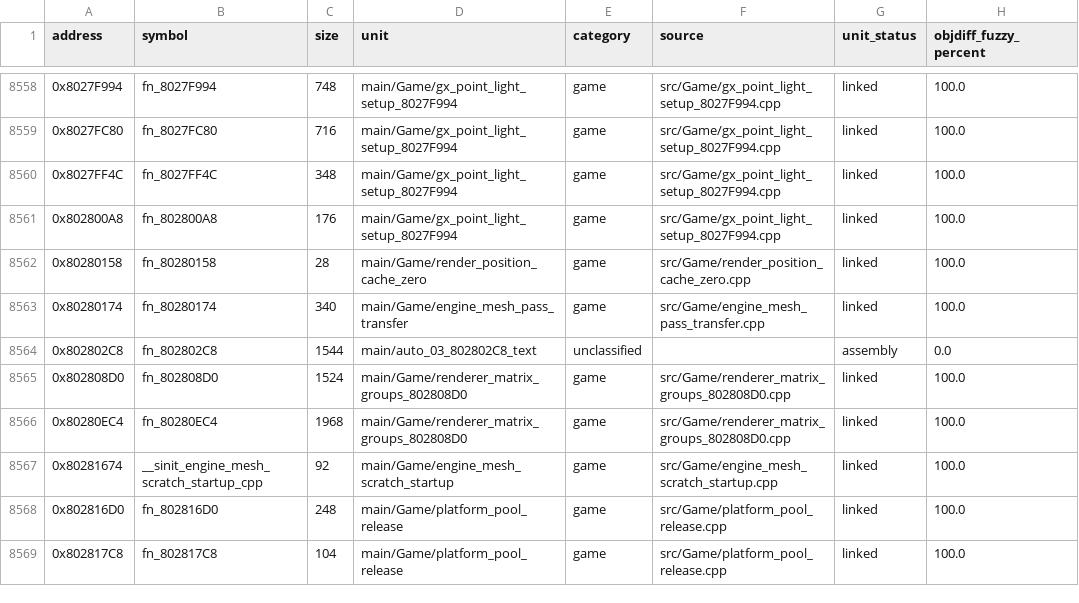
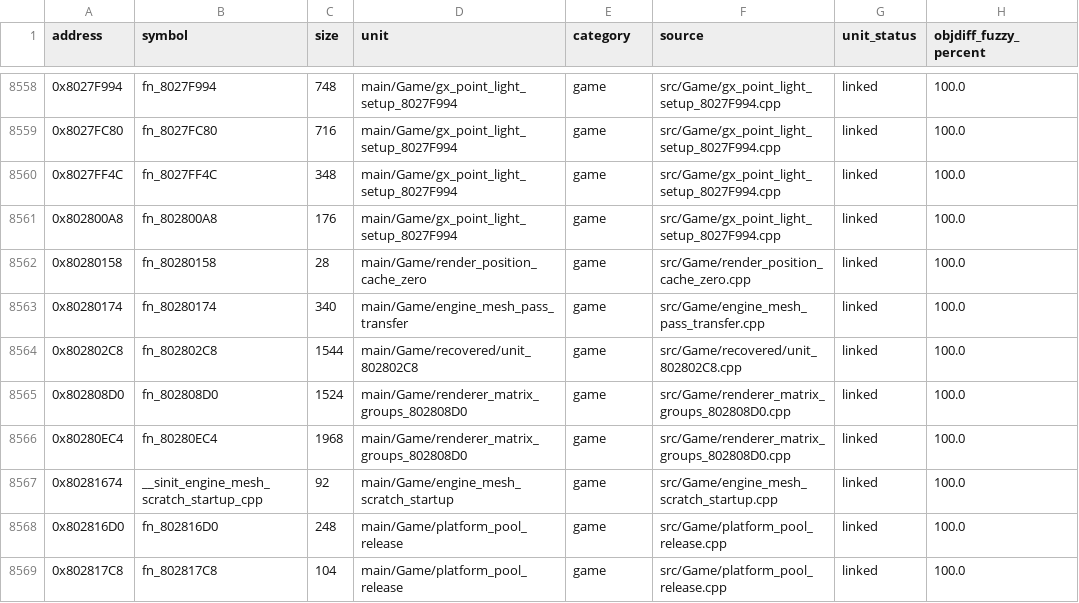
Before and after one commit to eigenstuffs/rotfd, a CSV file: progress/GSQE78-functions.csv, drawn as a sheet; only a part is shown, gaps mark what is left out.

```diff
--- a/progress/GSQE78-functions.csv
+++ b/progress/GSQE78-functions.csv
@@ -8563,3 +8563,3 @@ address,symbol,size,unit,category,source,unit_status,objdiff_fuzzy_percent
 0x80280174,fn_80280174,340,main/Game/engine_mesh_pass_transfer,game,src/Game/engine_mesh_pass_transfer.cpp,linked,100.0
-0x802802C8,fn_802802C8,1544,main/auto_03_802802C8_text,unclassified,,assembly,0.0
+0x802802C8,fn_802802C8,1544,main/Game/recovered/unit_802802C8,game,src/Game/recovered/unit_802802C8.cpp,linked,100.0
 0x802808D0,fn_802808D0,1524,main/Game/renderer_matrix_groups_802808D0,game,src/Game/renderer_matrix_groups_802808D0.cpp,linked,100.0
```
Also changed, not shown: 5 other files.
